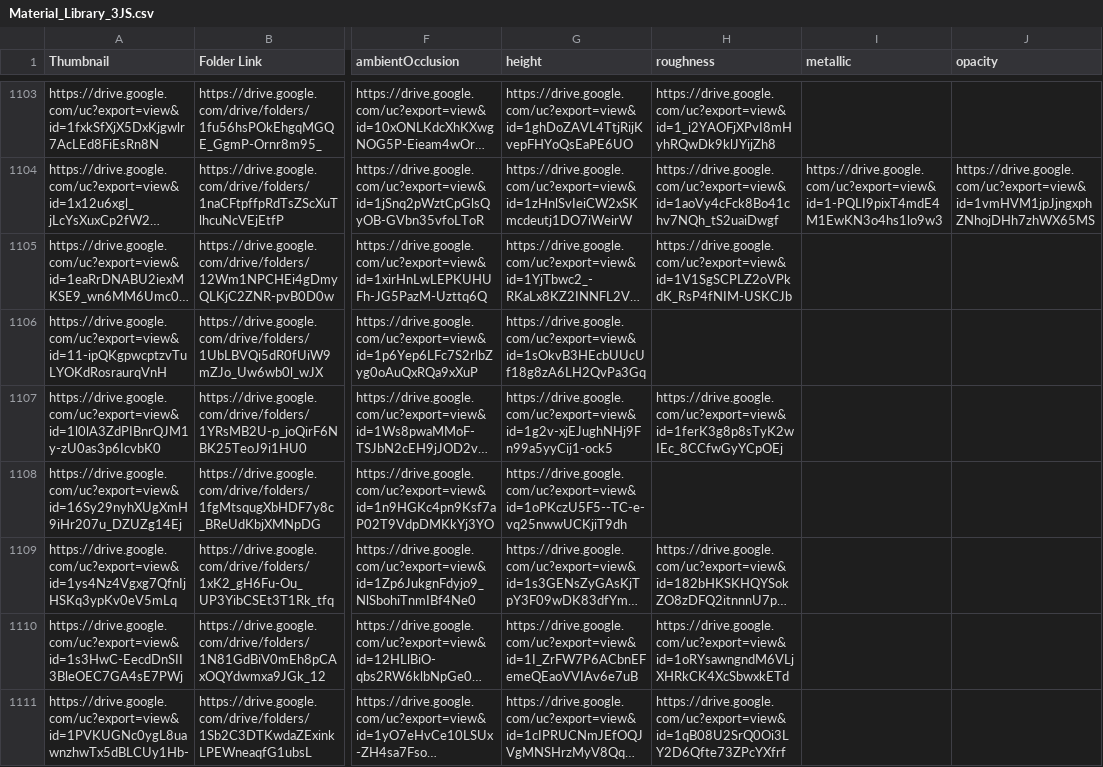
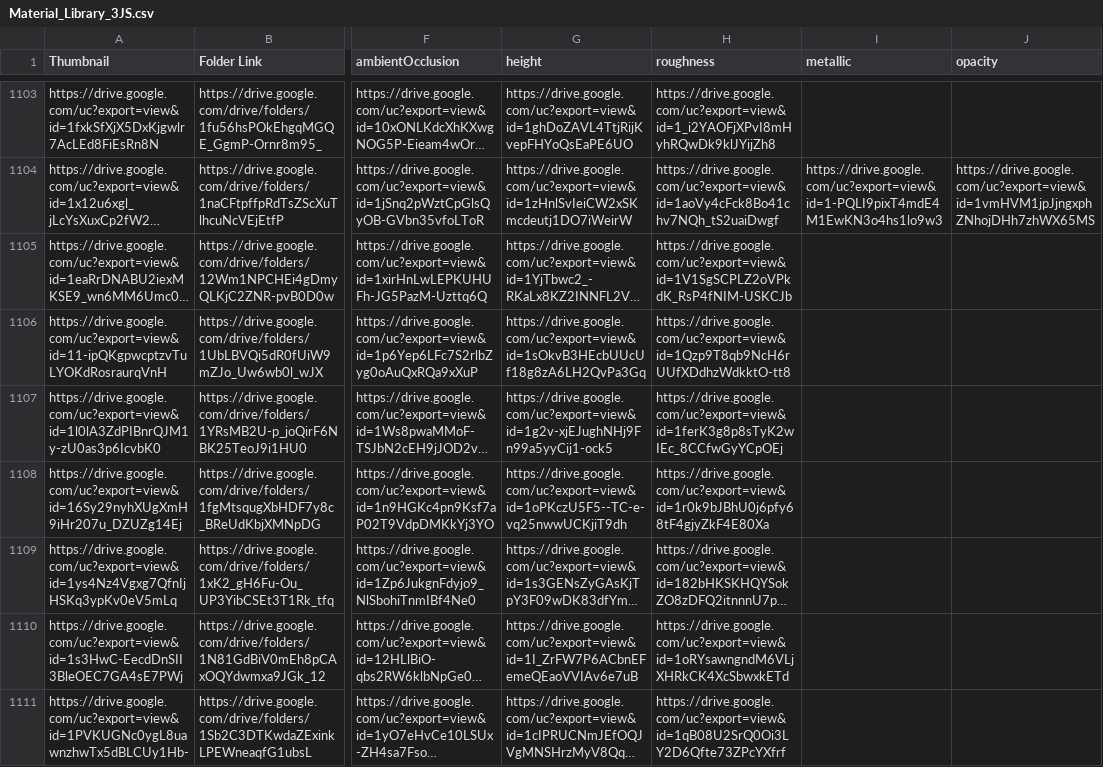
Before and after one commit to gendosplace/Material_Library, a CSV file: Material_Library_3JS.csv, drawn as a sheet; only a part is shown, gaps mark what is left out; long unchanged cells end in …; the diff covers the shown part only; the diff names each change by its address in the sheet, - before the commit and + after, or states it on an @@ line.

```diff
--- a/Material_Library_3JS.csv
+++ b/Material_Library_3JS.csv
-H1106 (roughness): (empty)
+H1106 (roughness): https://drive.google.com/uc?export=view&id=1Qzp9T8qb9NcH6rUUfXDdhzWdkktO-tt8
-H1108 (roughness): (empty)
+H1108 (roughness): https://drive.google.com/uc?export=view&id=1r0k9bJBhU0j6pfy68tF4gjyZkF4E80Xa
```
Also changed, not shown: 54 edited cells elsewhere in this file.
